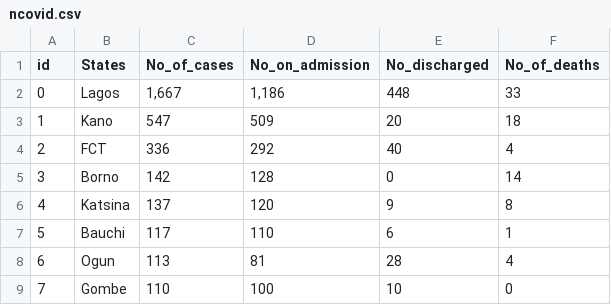
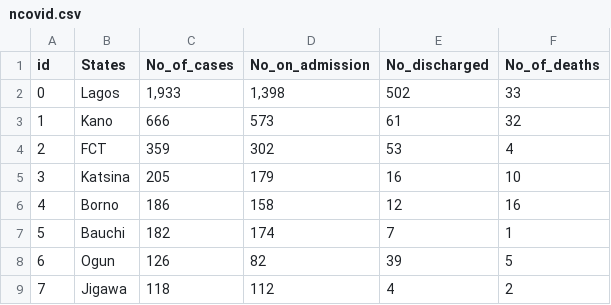
Before and after one commit to Mastersam07/ncovid-19-api, a CSV file: data_getter/ncovid.csv, drawn as a sheet; only a part is shown; the diff covers the shown part only.

```diff
--- a/data_getter/ncovid.csv
+++ b/data_getter/ncovid.csv
@@ -1,9 +1,9 @@
 id,States,No_of_cases,No_on_admission,No_discharged,No_of_deaths
-0,Lagos,"1,667","1,186",448,33
-1,Kano,547,509,20,18
-2,FCT,336,292,40,4
-3,Borno,142,128,0,14
-4, Katsina,137,120,9,8
-5,Bauchi,117,110,6,1
-6,Ogun,113,81,28,4
-7,Gombe,110,100,10,0
+0,Lagos,"1,933","1,398",502,33
+1,Kano,666,573,61,32
+2,FCT,359,302,53,4
+3,Katsina,205,179,16,10
+4, Borno,186,158,12,16
+5,Bauchi,182,174,7,1
+6,Ogun,126,82,39,5
+7,Jigawa,118,112,4,2
```
Also changed, not shown: 1 added row, 1 removed row and 71 edited cells elsewhere in this file, data_getter/daily_report.csv.
